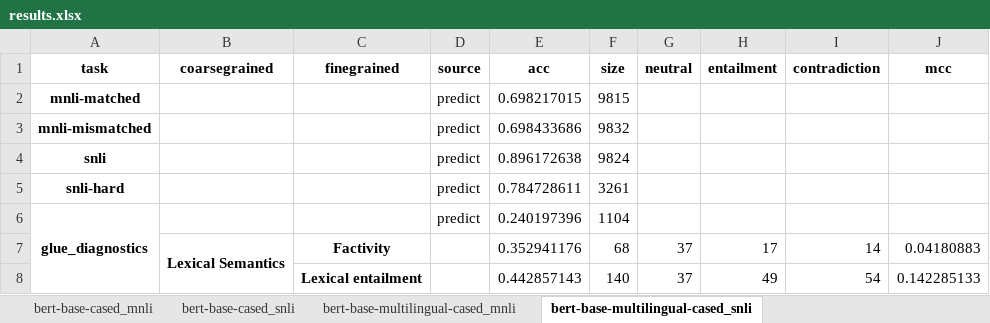
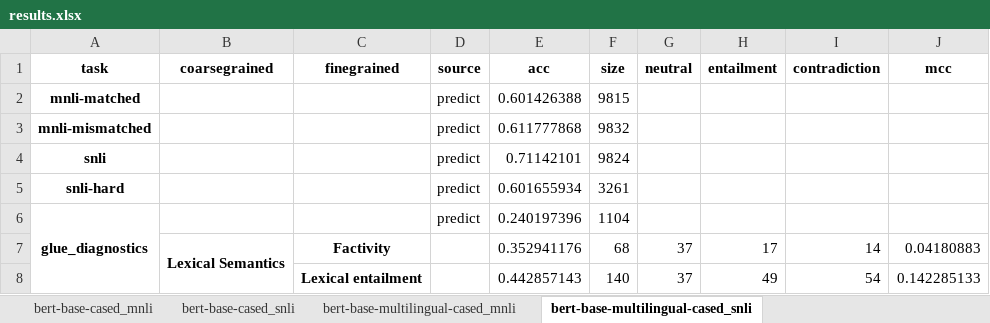
Before and after one commit to felixhultin/nli-lang-transfer-experiments, an Excel workbook: results.xlsx, sheet bert-base-multilingual-cased_snli, drawn as a sheet; only a part is shown; values as stored, in another font and other column widths than the file's, no borders; the diff names each change by its address in the sheet, - before the commit and + after, or states it on an @@ line.

```diff
--- a/results.xlsx (sheet bert-base-multilingual-cased_snli)
+++ b/results.xlsx (sheet bert-base-multilingual-cased_snli)
-E2 (acc): 0.698217015
+E2 (acc): 0.601426388
-E3 (acc): 0.698433686
+E3 (acc): 0.611777868
-E4 (acc): 0.896172638
+E4 (acc): 0.71142101
-E5 (acc): 0.784728611
+E5 (acc): 0.601655934
```
Also changed, not shown: sheet bert-base-multilingual-cased_mnli, other sheet tabs, 3 other files.
